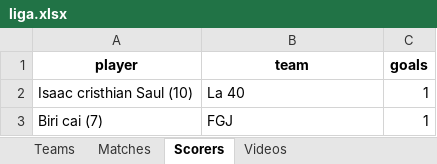
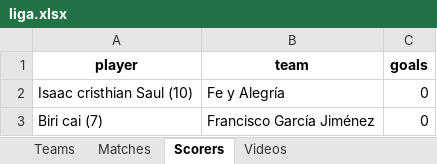
Before and after one commit to msater-ling/Fe-y-Alegria, an Excel workbook: data/liga.xlsx, sheet Scorers, drawn as a sheet; values as stored, in another font and other column widths than the file's, no borders; the diff names each change by its address in the sheet, - before the commit and + after, or states it on an @@ line.

Commit message:
Add files via upload

```diff
--- a/data/liga.xlsx (sheet Scorers)
+++ b/data/liga.xlsx (sheet Scorers)
-B2 (team): La 40
+B2 (team): Fe y Alegría
-C2:C3 (goals): 1
+C2:C3 (goals): 0
-B3 (team): FGJ
+B3 (team): Francisco García Jiménez
```
